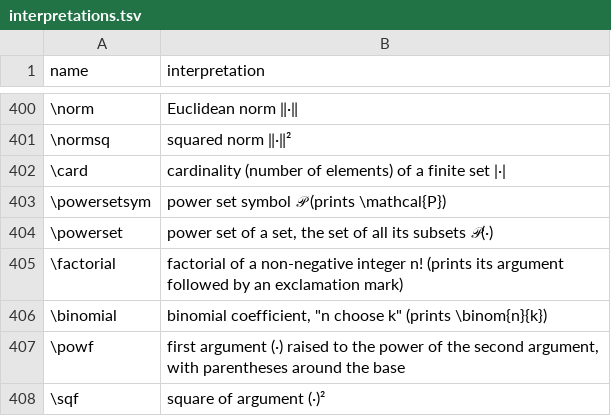
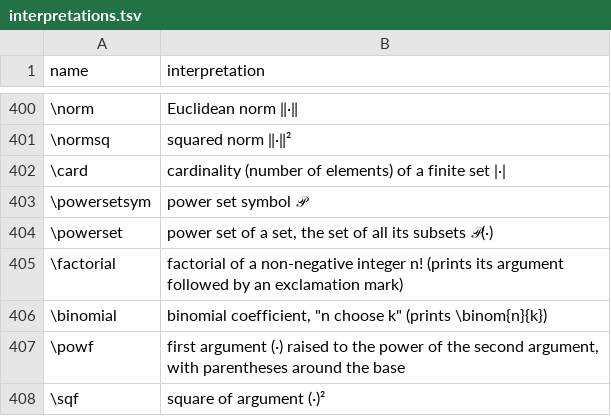
Before and after one commit to Morrison-Lab/macros, a TSV file: interpretations.tsv, drawn as a sheet; only a part is shown, gaps mark what is left out.

```diff
--- a/interpretations.tsv
+++ b/interpretations.tsv
@@ -402,3 +402,3 @@ name	interpretation
 \card	cardinality (number of elements) of a finite set |·|
-\powersetsym	power set symbol 𝒫 (prints \mathcal{P})
+\powersetsym	power set symbol 𝒫
 \powerset	power set of a set, the set of all its subsets 𝒫(·)
```
